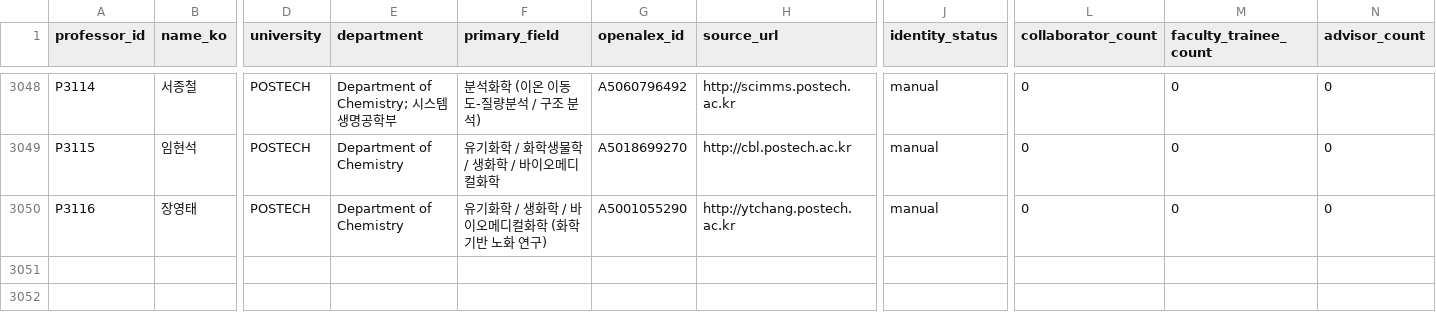
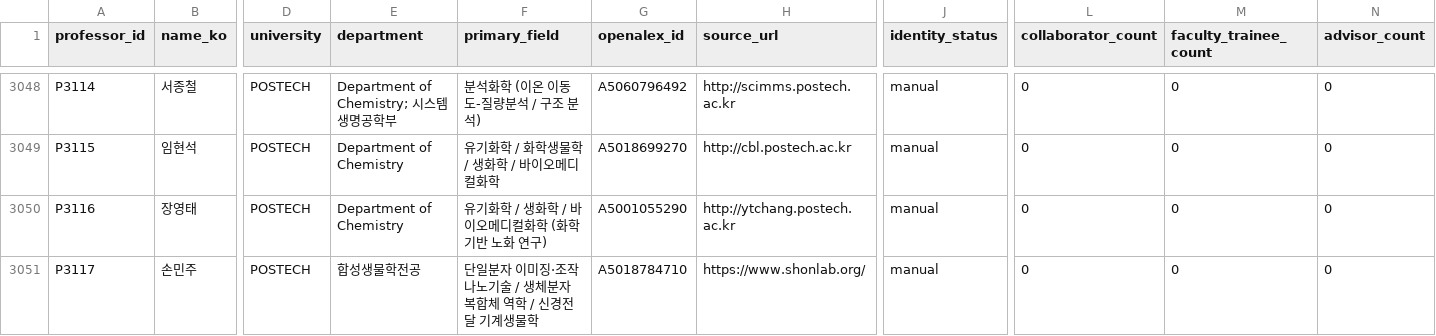
Before and after one commit to hyungjin1213-collab/about_bio, a CSV file: 0. korea bio map/output/network_nodes.csv, drawn as a sheet; only a part is shown, gaps mark what is left out; rows hold the shown columns only; the diff names each change by its address in the sheet, - before the commit and + after, or states it on an @@ line.

```diff
--- a/0. korea bio map/output/network_nodes.csv
+++ b/0. korea bio map/output/network_nodes.csv
+row 3051: P3117 | 손민주 | POSTECH | 합성생물학전공 | 단일분자 이미징·조작 나노기술 / 생체분자 복합체 역학 / 신경전달 기계생물학 | A5018784710 | https://www.shonlab.org/ | manual | 0 | 0 | 0
```
Also changed, not shown: 0. korea bio map/data/lab_sites_manual.csv, 0. korea bio map/data/professors_seed.csv, 2 other files.
